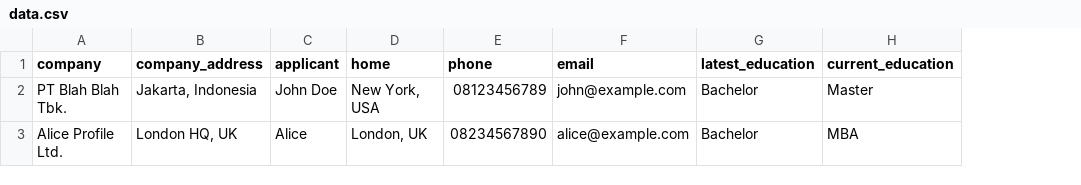
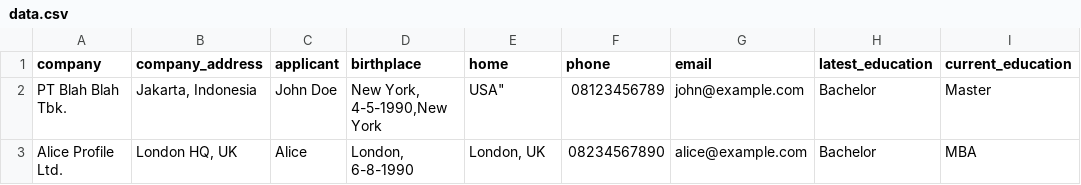
Before and after one commit to ninorepo/cv_maker, a CSV file: data.csv, drawn as a sheet; addresses are those after the commit; the diff names each change by its address in the sheet, - before the commit and + after, or states it on an @@ line.

Commit message:
Add birthplace column to data.csv
Updated the CSV file to include birthplace information for applicants.

```diff
--- a/data.csv
+++ b/data.csv
+column D (birthplace), rows 2-3: New York, 4-5-1990,New York | London, 6-8-1990
-E2 (home): New York, USA
+E2 (home): USA"
```
